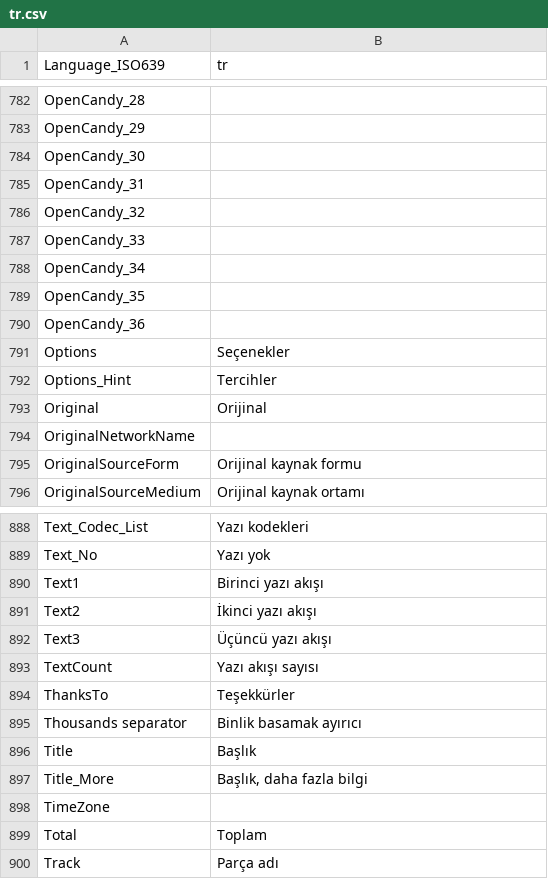
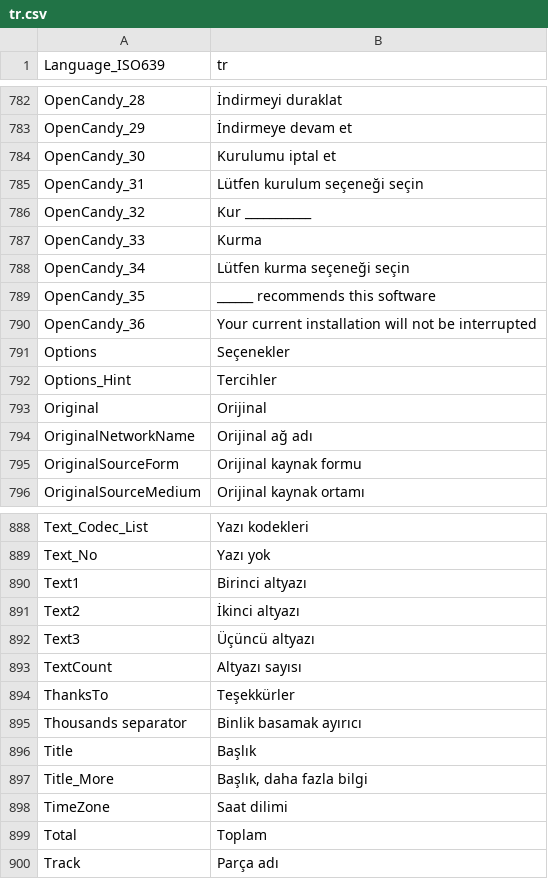
Before and after one commit to MediaArea/MediaInfo, a CSV file: Source/Ressource/Plugin/Language/tr.csv, drawn as a sheet; only a part is shown, gaps mark what is left out; the diff covers the shown part only; the diff names each change by its address in the sheet, - before the commit and + after, or states it on an @@ line.

```diff
--- a/Source/Ressource/Plugin/Language/tr.csv
+++ b/Source/Ressource/Plugin/Language/tr.csv
-B782 (tr): (empty)
+B782 (tr): İndirmeyi duraklat
-B783 (tr): (empty)
+B783 (tr): İndirmeye devam et
-B784 (tr): (empty)
+B784 (tr): Kurulumu iptal et
-B785 (tr): (empty)
+B785 (tr): Lütfen kurulum seçeneği seçin
-B786 (tr): (empty)
+B786 (tr): Kur ___________
-B787 (tr): (empty)
+B787 (tr): Kurma
-B788 (tr): (empty)
+B788 (tr): Lütfen kurma seçeneği seçin
-B789 (tr): (empty)
+B789 (tr): ______ recommends this software
-B790 (tr): (empty)
+B790 (tr): Your current installation will not be interrupted
-B794 (tr): (empty)
+B794 (tr): Orijinal ağ adı
-B890 (tr): Birinci yazı akışı
+B890 (tr): Birinci altyazı
-B891 (tr): İkinci yazı akışı
+B891 (tr): İkinci altyazı
-B892 (tr): Üçüncü yazı akışı
+B892 (tr): Üçüncü altyazı
-B893 (tr): Yazı akışı sayısı
+B893 (tr): Altyazı sayısı
-B898 (tr): (empty)
+B898 (tr): Saat dilimi
```
Also changed, not shown: 65 edited cells elsewhere in this file, Source/Ressource/Language.csv, 1 other file.
